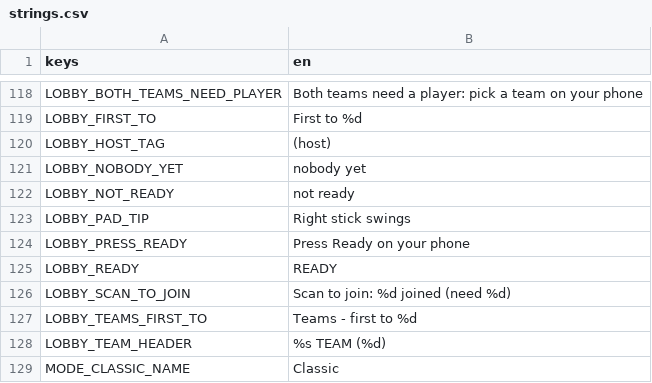
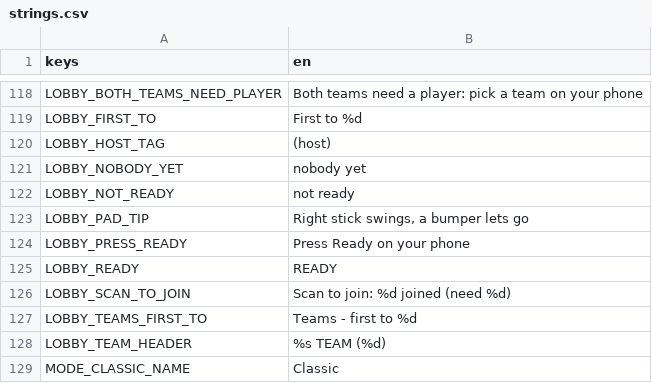
Before and after one commit to tkneeland/pickfight, a CSV file: translations/strings.csv, drawn as a sheet; only a part is shown, gaps mark what is left out.

```diff
--- a/translations/strings.csv
+++ b/translations/strings.csv
@@ -123,3 +123,3 @@ LOBBY_NOBODY_YET,nobody yet
 LOBBY_NOT_READY,not ready
-LOBBY_PAD_TIP,Right stick swings
+LOBBY_PAD_TIP,"Right stick swings, a bumper lets go"
 LOBBY_PRESS_READY,Press Ready on your phone
```
Also changed, not shown: 6 other files.
